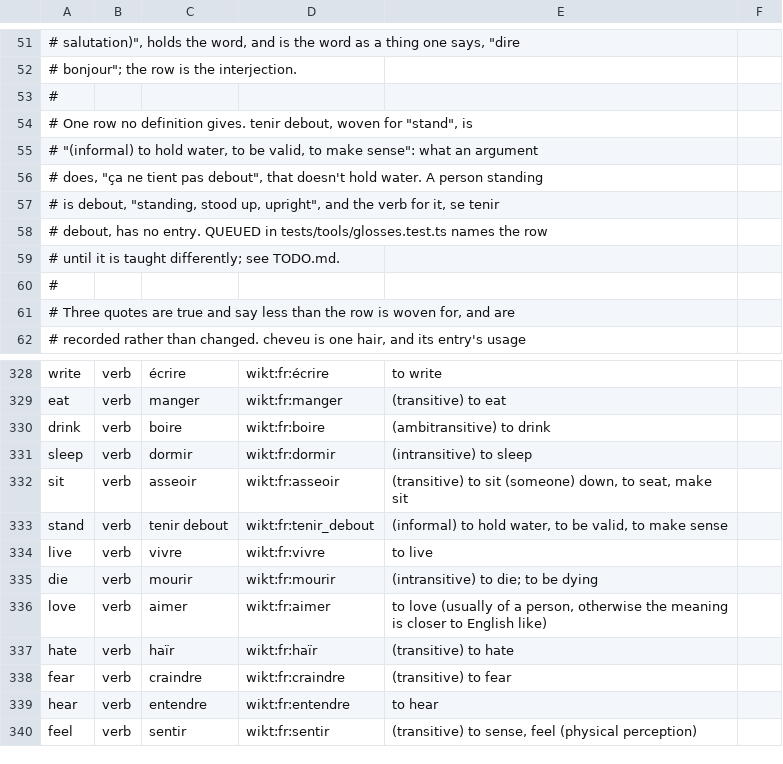
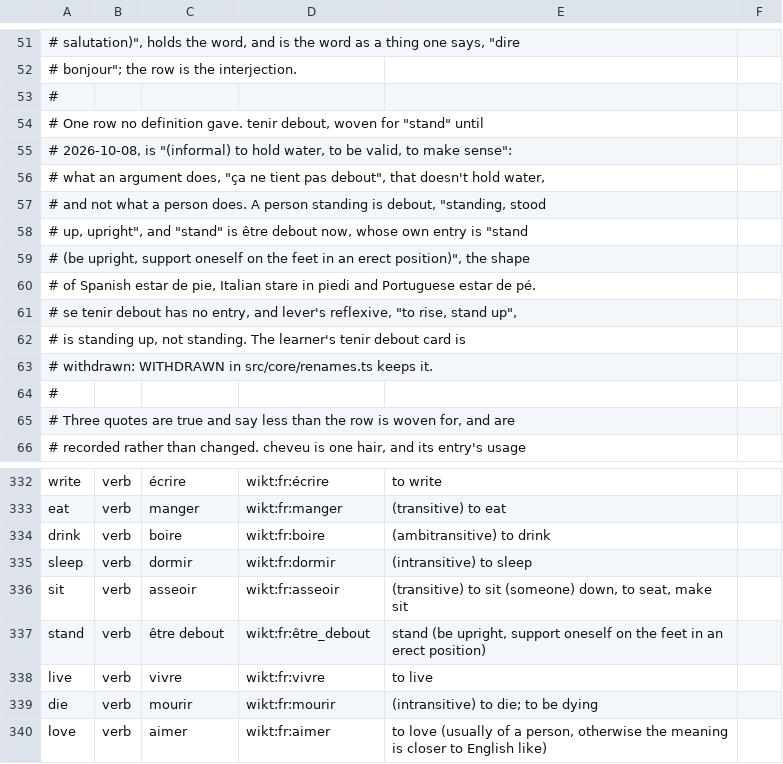
Before and after one commit to quiquae/weft, a TSV file: tools/seed/fr-glosses.tsv, drawn as a sheet; only a part is shown, gaps mark what is left out; the shorter side is filled out with more unchanged rows.

```diff
--- a/tools/seed/fr-glosses.tsv
+++ b/tools/seed/fr-glosses.tsv
@@ -53,8 +53,12 @@
 #
-# One row no definition gives. tenir debout, woven for "stand", is
-# "(informal) to hold water, to be valid, to make sense": what an argument
-# does, "ça ne tient pas debout", that doesn't hold water. A person standing
-# is debout, "standing, stood up, upright", and the verb for it, se tenir
-# debout, has no entry. QUEUED in tests/tools/glosses.test.ts names the row
-# until it is taught differently; see TODO.md.
+# One row no definition gave. tenir debout, woven for "stand" until
+# 2026-10-08, is "(informal) to hold water, to be valid, to make sense":
+# what an argument does, "ça ne tient pas debout", that doesn't hold water,
+# and not what a person does. A person standing is debout, "standing, stood
+# up, upright", and "stand" is être debout now, whose own entry is "stand
+# (be upright, support oneself on the feet in an erect position)", the shape
+# of Spanish estar de pie, Italian stare in piedi and Portuguese estar de pé.
+# se tenir debout has no entry, and lever's reflexive, "to rise, stand up",
+# is standing up, not standing. The learner's tenir debout card is
+# withdrawn: WITHDRAWN in src/core/renames.ts keeps it.
 #
@@ -332,3 +336,3 @@ sleep	verb	dormir	wikt:fr:dormir	(intransitive) to sleep
 sit	verb	asseoir	wikt:fr:asseoir	(transitive) to sit (someone) down, to seat, make sit
-stand	verb	tenir debout	wikt:fr:tenir_debout	(informal) to hold water, to be valid, to make sense
+stand	verb	être debout	wikt:fr:être_debout	stand (be upright, support oneself on the feet in an erect position)
 live	verb	vivre	wikt:fr:vivre	to live
```
Also changed, not shown: tools/seed/card-ids.tsv, tools/seed/lex-fr.tsv, 9 other files.
